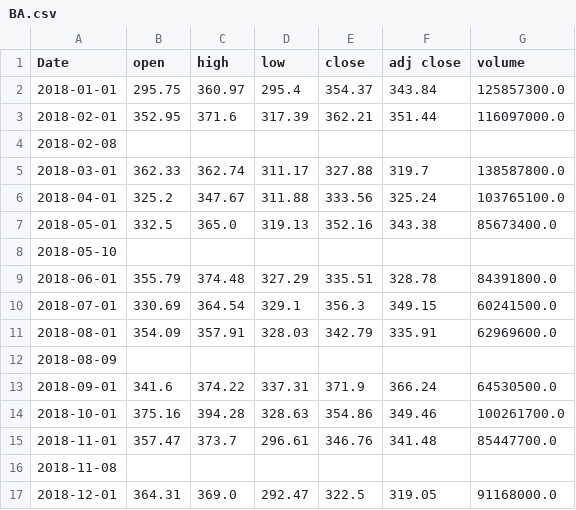
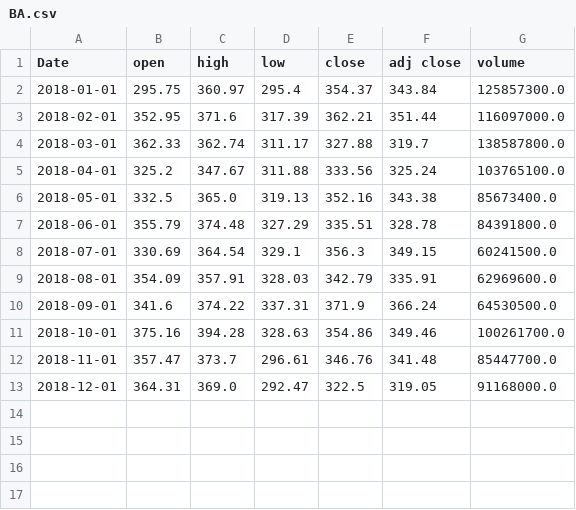
Before and after one commit to demidang12/PSTAT134FinalGroupProject, a CSV file: BA.csv, drawn as a sheet.

```diff
--- a/BA.csv
+++ b/BA.csv
@@ -3,3 +3,2 @@ Date,open,high,low,close,adj close,volume
 2018-02-01,352.95,371.6,317.39,362.21,351.44,116097000.0
-2018-02-08,,,,,,
 2018-03-01,362.33,362.74,311.17,327.88,319.7,138587800.0
@@ -7,3 +6,2 @@ Date,open,high,low,close,adj close,volume
 2018-05-01,332.5,365.0,319.13,352.16,343.38,85673400.0
-2018-05-10,,,,,,
 2018-06-01,355.79,374.48,327.29,335.51,328.78,84391800.0
@@ -11,3 +9,2 @@ Date,open,high,low,close,adj close,volume
 2018-08-01,354.09,357.91,328.03,342.79,335.91,62969600.0
-2018-08-09,,,,,,
 2018-09-01,341.6,374.22,337.31,371.9,366.24,64530500.0
@@ -15,3 +12,2 @@ Date,open,high,low,close,adj close,volume
 2018-11-01,357.47,373.7,296.61,346.76,341.48,85447700.0
-2018-11-08,,,,,,
 2018-12-01,364.31,369.0,292.47,322.5,319.05,91168000.0
```
Also changed, not shown: AAPL.csv, MA.csv, 6 other files.
